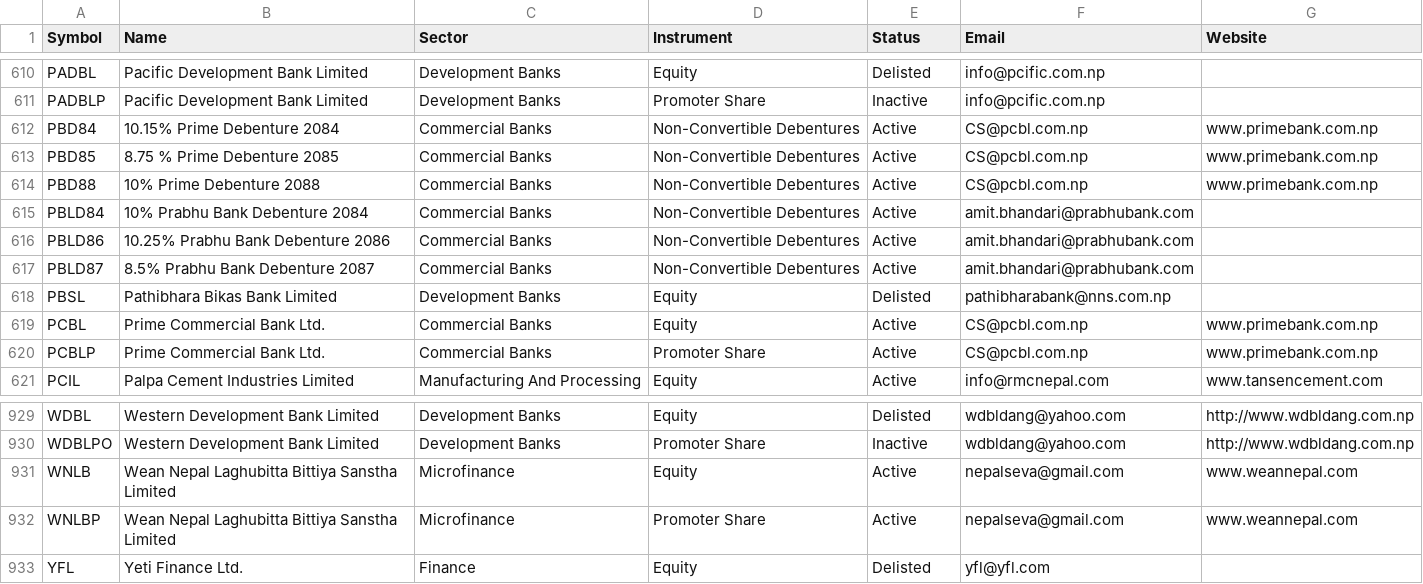
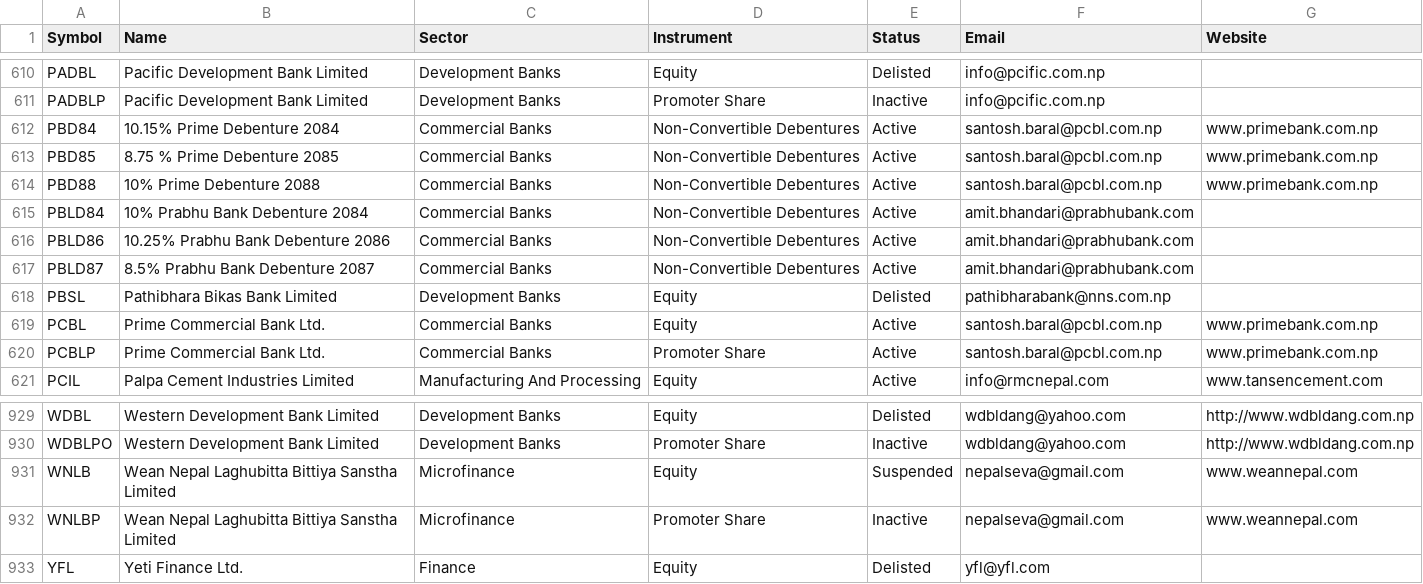
Before and after one commit to bikakhilesh/floorsheet_mail, a CSV file: reference/listed_securities.csv, drawn as a sheet; only a part is shown, gaps mark what is left out.

```diff
--- a/reference/listed_securities.csv
+++ b/reference/listed_securities.csv
@@ -611,5 +611,5 @@ PADBL,Pacific Development Bank Limited,Development Banks,Equity,Delisted,info@pc
 PADBLP,Pacific Development Bank Limited,Development Banks,Promoter Share,Inactive,info@pcific.com.np,
-PBD84,10.15% Prime Debenture 2084,Commercial Banks,Non-Convertible Debentures,Active,CS@pcbl.com.np,www.primebank.com.np
-PBD85,8.75 % Prime Debenture 2085,Commercial Banks,Non-Convertible Debentures,Active,CS@pcbl.com.np,www.primebank.com.np
-PBD88,10% Prime Debenture 2088,Commercial Banks,Non-Convertible Debentures,Active,CS@pcbl.com.np,www.primebank.com.np
+PBD84,10.15% Prime Debenture 2084,Commercial Banks,Non-Convertible Debentures,Active,santosh.baral@pcbl.com.np,www.primebank.com.np
+PBD85,8.75 % Prime Debenture 2085,Commercial Banks,Non-Convertible Debentures,Active,santosh.baral@pcbl.com.np,www.primebank.com.np
+PBD88,10% Prime Debenture 2088,Commercial Banks,Non-Convertible Debentures,Active,santosh.baral@pcbl.com.np,www.primebank.com.np
 PBLD84,10% Prabhu Bank Debenture 2084,Commercial Banks,Non-Convertible Debentures,Active,amit.bhandari@prabhubank.com,
@@ -618,4 +618,4 @@ PBLD87,8.5% Prabhu Bank Debenture 2087,Commercial Banks,Non-Convertible Debentur
 PBSL,Pathibhara Bikas Bank Limited,Development Banks,Equity,Delisted,pathibharabank@nns.com.np,
-PCBL,Prime Commercial Bank Ltd.,Commercial Banks,Equity,Active,CS@pcbl.com.np,www.primebank.com.np
-PCBLP,Prime Commercial Bank Ltd.,Commercial Banks,Promoter Share,Active,CS@pcbl.com.np,www.primebank.com.np
+PCBL,Prime Commercial Bank Ltd.,Commercial Banks,Equity,Active,santosh.baral@pcbl.com.np,www.primebank.com.np
+PCBLP,Prime Commercial Bank Ltd.,Commercial Banks,Promoter Share,Active,santosh.baral@pcbl.com.np,www.primebank.com.np
 PCIL,Palpa Cement Industries Limited,Manufacturing And Processing,Equity,Active,info@rmcnepal.com,www.tansencement.com
@@ -930,4 +930,4 @@ WDBL,Western Development Bank Limited,Development Banks,Equity,Delisted,wdbldang
 WDBLPO,Western Development Bank Limited,Development Banks,Promoter Share,Inactive,wdbldang@yahoo.com,http://www.wdbldang.com.np
-WNLB,Wean Nepal Laghubitta Bittiya Sanstha Limited,Microfinance,Equity,Active,nepalseva@gmail.com,www.weannepal.com
-WNLBP,Wean Nepal Laghubitta Bittiya Sanstha Limited,Microfinance,Promoter Share,Active,nepalseva@gmail.com,www.weannepal.com
+WNLB,Wean Nepal Laghubitta Bittiya Sanstha Limited,Microfinance,Equity,Suspended,nepalseva@gmail.com,www.weannepal.com
+WNLBP,Wean Nepal Laghubitta Bittiya Sanstha Limited,Microfinance,Promoter Share,Inactive,nepalseva@gmail.com,www.weannepal.com
 YFL,Yeti Finance Ltd.,Finance,Equity,Delisted,yfl@yfl.com,
```
Also changed, not shown: 1 other file.
